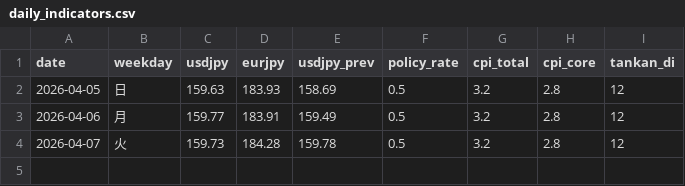
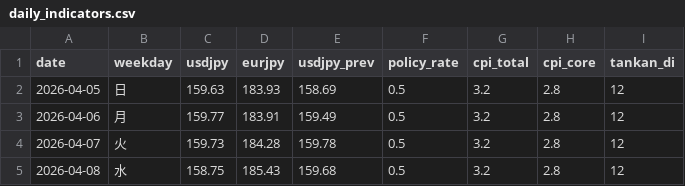
Before and after one commit to koshiro-y-0/n225-bot, a CSV file: data/daily_indicators.csv, drawn as a sheet; the diff names each change by its address in the sheet, - before the commit and + after, or states it on an @@ line.

```diff
--- a/data/daily_indicators.csv
+++ b/data/daily_indicators.csv
+row 5: 2026-04-08 | 水 | 158.75 | 185.43 | 159.68 | 0.5 | 3.2 | 2.8 | 12
```
